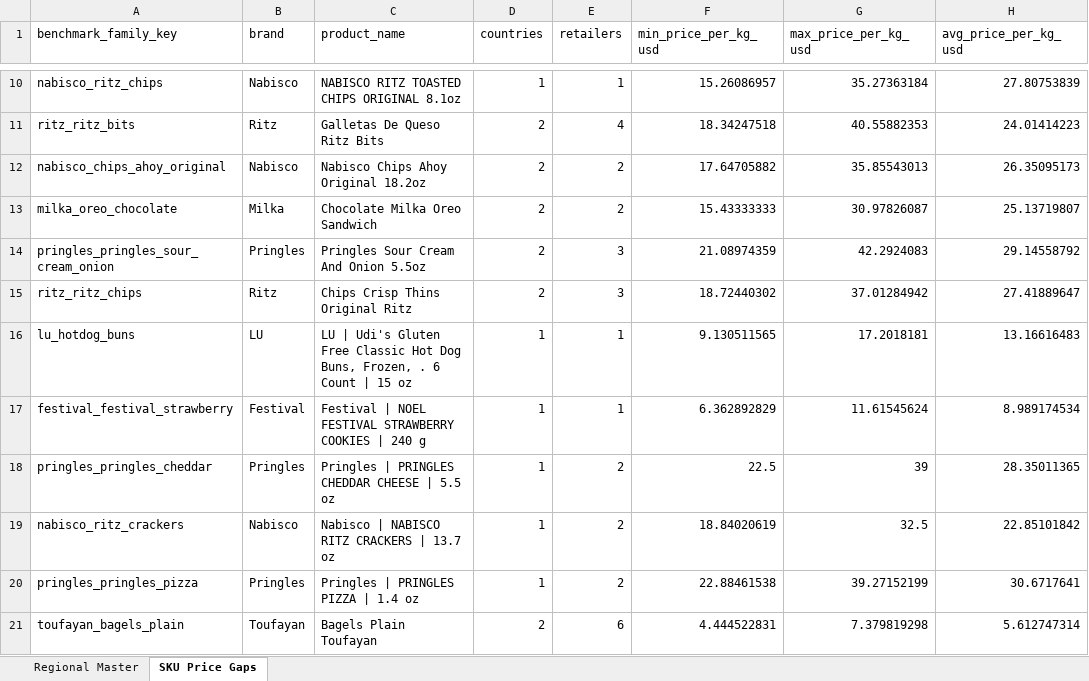
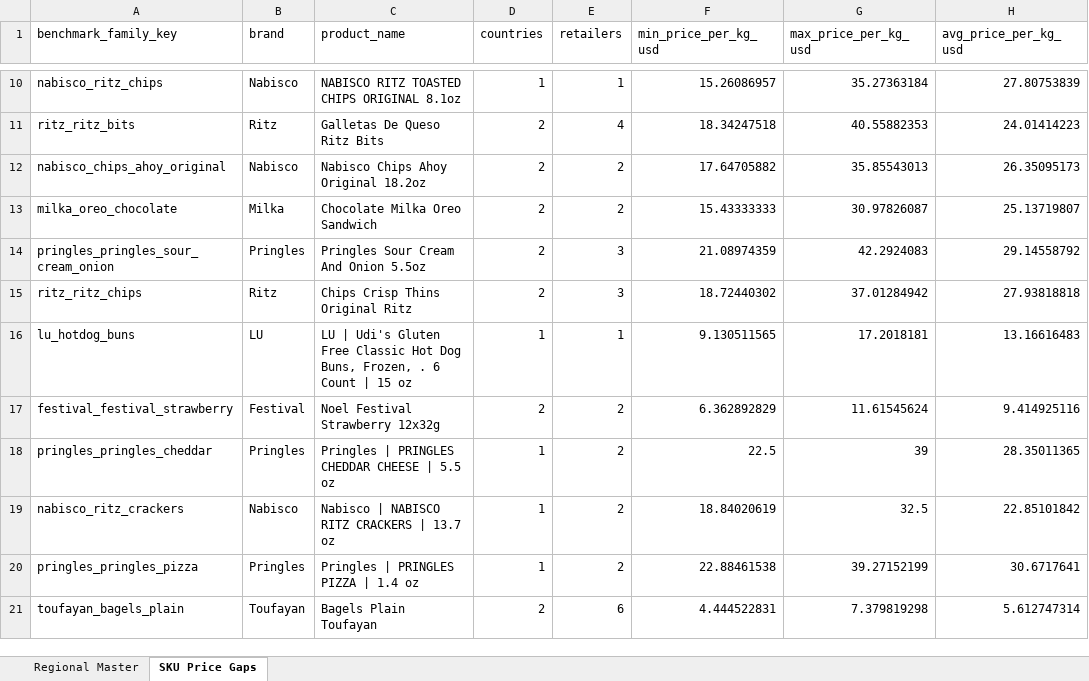
Before and after one commit to Colmau1971/caribbean_retail_ai, an Excel workbook: streamlit_data/caribbean_master_latest.xlsx, sheet SKU Price Gaps, drawn as a sheet; only a part is shown, gaps mark what is left out; values as stored, in another font and other column widths than the file's, no borders; the diff covers the shown part only; the diff names each change by its address in the sheet, - before the commit and + after, or states it on an @@ line.

```diff
--- a/streamlit_data/caribbean_master_latest.xlsx (sheet SKU Price Gaps)
+++ b/streamlit_data/caribbean_master_latest.xlsx (sheet SKU Price Gaps)
-H15 (avg_price_per_kg_usd): 27.41889647
+H15 (avg_price_per_kg_usd): 27.93818818
-C17 (product_name): Festival | NOEL FESTIVAL STRAWBERRY COOKIES | 240 g
+C17 (product_name): Noel Festival Strawberry 12x32g
-D17 (countries): 1
+D17 (countries): 2
-E17 (retailers): 1
+E17 (retailers): 2
-H17 (avg_price_per_kg_usd): 8.989174534
+H17 (avg_price_per_kg_usd): 9.414925116
```
Also changed, not shown: 1 added row, 3 removed rows, 4 moved rows and 9 edited cells elsewhere in this sheet, sheet Regional Master, streamlit_data/price_alerts.xlsx, streamlit_data/regional_insights.xlsx, 1 other file.
